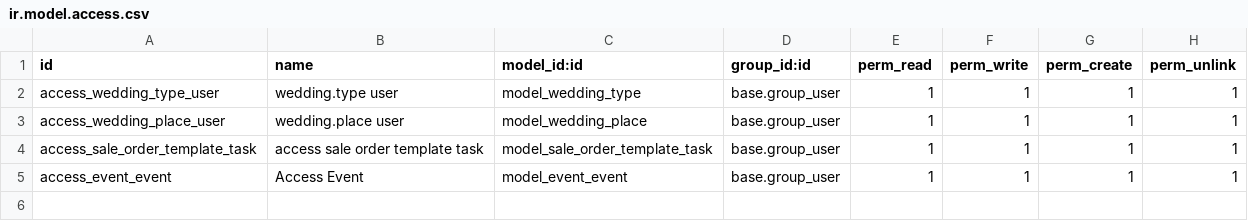
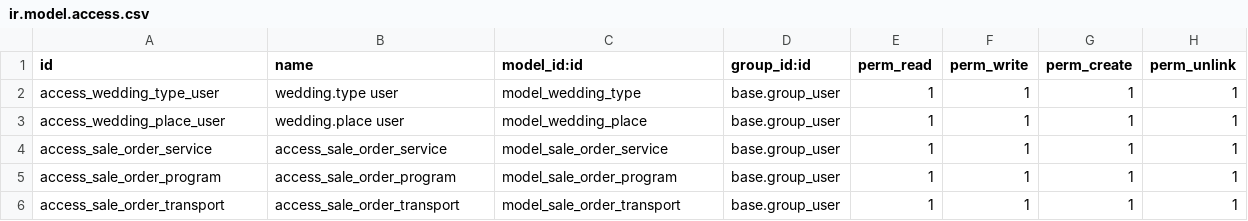
Before and after one commit to odooguide/liya_all, a CSV file: liya_sale_flow/security/ir.model.access.csv, drawn as a sheet.

```diff
--- a/liya_sale_flow/security/ir.model.access.csv
+++ b/liya_sale_flow/security/ir.model.access.csv
@@ -3,3 +3,4 @@ access_wedding_type_user,wedding.type user,model_wedding_type,base.group_user,1,
 access_wedding_place_user,wedding.place user,model_wedding_place,base.group_user,1,1,1,1
-access_sale_order_template_task,access sale order template task,model_sale_order_template_task,base.group_user,1,1,1,1
-access_event_event,Access Event,model_event_event,base.group_user,1,1,1,1
+access_sale_order_service,access_sale_order_service,model_sale_order_service,base.group_user,1,1,1,1
+access_sale_order_program,access_sale_order_program,model_sale_order_program,base.group_user,1,1,1,1
+access_sale_order_transport,access_sale_order_transport,model_sale_order_transport,base.group_user,1,1,1,1
```
Also changed, not shown: 14 other files.
